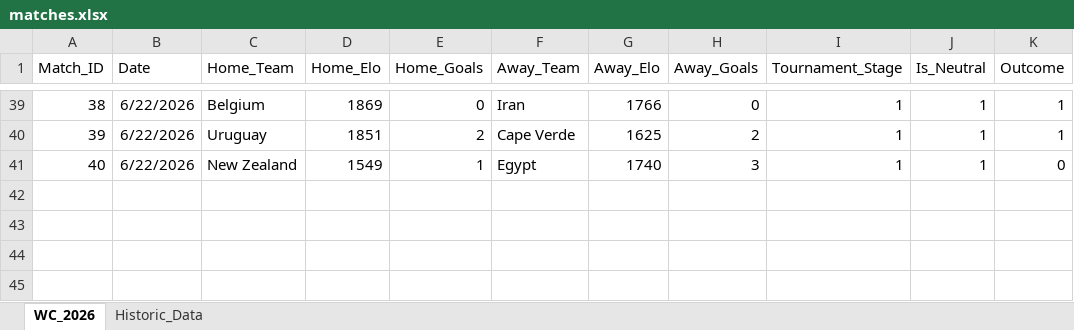
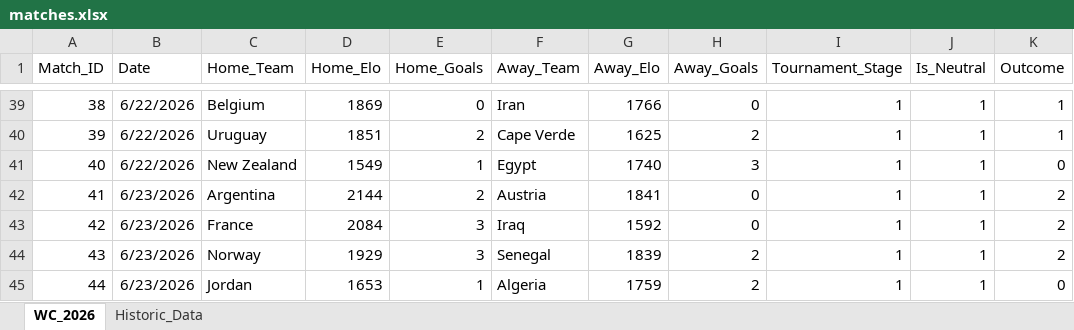
Before and after one commit to joe-ve/world_cup-2026, an Excel workbook: matches.xlsx, sheet WC_2026, drawn as a sheet; only a part is shown, gaps mark what is left out; values as stored, in another font and other column widths than the file's, no borders; the diff names each change by its address in the sheet, - before the commit and + after, or states it on an @@ line.

Commit message:
Group Day 12

```diff
--- a/matches.xlsx (sheet WC_2026)
+++ b/matches.xlsx (sheet WC_2026)
+row 42: 41 | 6/23/2026 | Argentina | 2144 | 2 | Austria | 1841 | 0 | 1 | 1 | 2
+row 43: 42 | 6/23/2026 | France | 2084 | 3 | Iraq | 1592 | 0 | 1 | 1 | 2
+row 44: 43 | 6/23/2026 | Norway | 1929 | 3 | Senegal | 1839 | 2 | 1 | 1 | 2
+row 45: 44 | 6/23/2026 | Jordan | 1653 | 1 | Algeria | 1759 | 2 | 1 | 1 | 0
```
